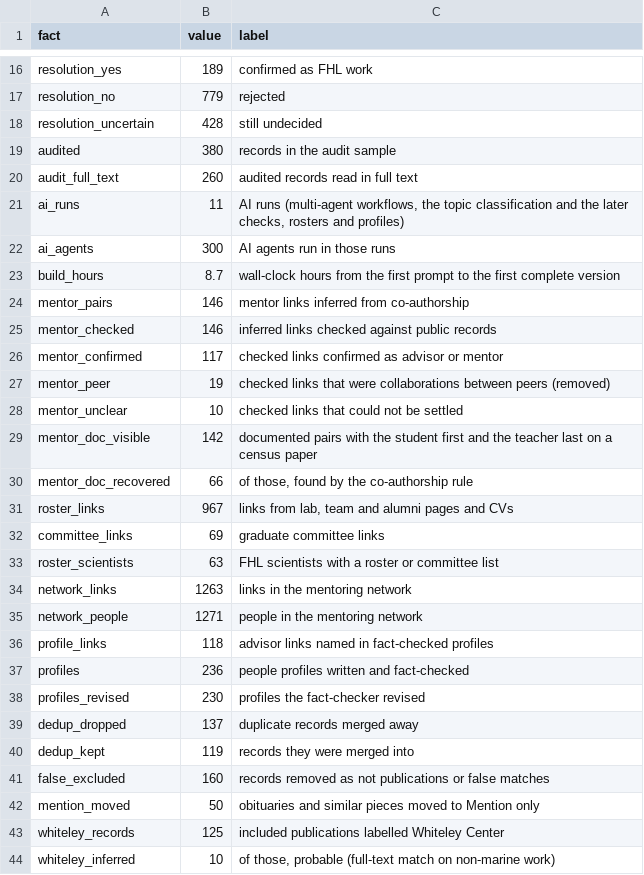
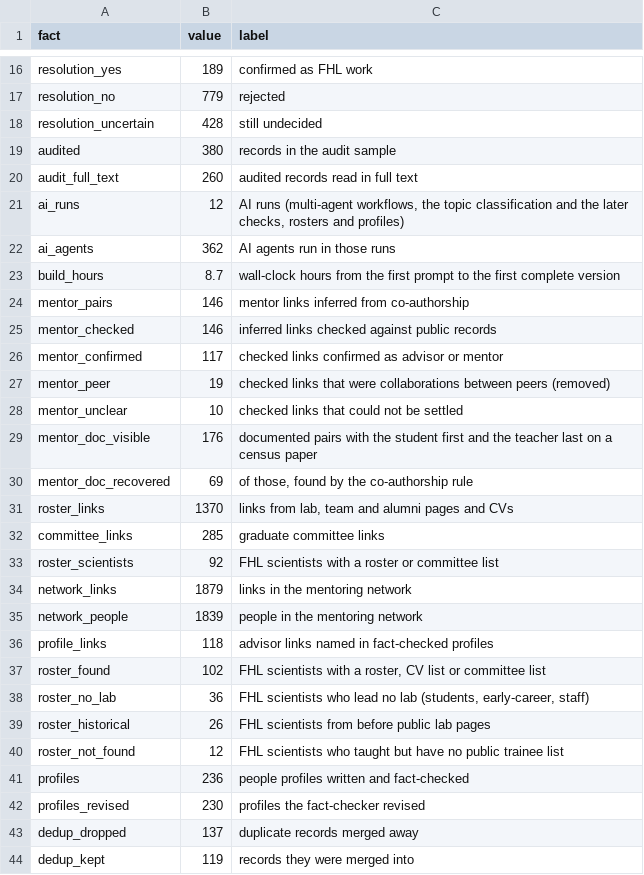
Before and after one commit to weertman/fhl-research-profile, a CSV file: data/methods_facts.csv, drawn as a sheet; only a part is shown, gaps mark what is left out; the shorter side is filled out with more unchanged rows.

```diff
--- a/data/methods_facts.csv
+++ b/data/methods_facts.csv
@@ -20,4 +20,4 @@ audited,380,records in the audit sample
 audit_full_text,260,audited records read in full text
-ai_runs,11,"AI runs (multi-agent workflows, the topic classification and the later checks, rosters and profiles)"
-ai_agents,300,AI agents run in those runs
+ai_runs,12,"AI runs (multi-agent workflows, the topic classification and the later checks, rosters and profiles)"
+ai_agents,362,AI agents run in those runs
 build_hours,8.7,wall-clock hours from the first prompt to the first complete version
@@ -28,10 +28,14 @@ mentor_peer,19,checked links that were collaborations between peers (removed)
 mentor_unclear,10,checked links that could not be settled
-mentor_doc_visible,142,documented pairs with the student first and the teacher last on a census paper
-mentor_doc_recovered,66,"of those, found by the co-authorship rule"
-roster_links,967,"links from lab, team and alumni pages and CVs"
-committee_links,69,graduate committee links
-roster_scientists,63,FHL scientists with a roster or committee list
-network_links,1263,links in the mentoring network
-network_people,1271,people in the mentoring network
+mentor_doc_visible,176,documented pairs with the student first and the teacher last on a census paper
+mentor_doc_recovered,69,"of those, found by the co-authorship rule"
+roster_links,1370,"links from lab, team and alumni pages and CVs"
+committee_links,285,graduate committee links
+roster_scientists,92,FHL scientists with a roster or committee list
+network_links,1879,links in the mentoring network
+network_people,1839,people in the mentoring network
 profile_links,118,advisor links named in fact-checked profiles
+roster_found,102,"FHL scientists with a roster, CV list or committee list"
+roster_no_lab,36,"FHL scientists who lead no lab (students, early-career, staff)"
+roster_historical,26,FHL scientists from before public lab pages
+roster_not_found,12,FHL scientists who taught but have no public trainee list
 profiles,236,people profiles written and fact-checked
```
Also changed, not shown: data/ai_workflows.csv, data/people_links.csv, 4 other files.
